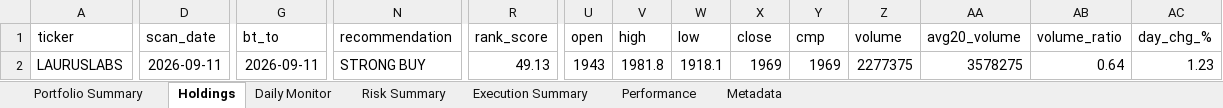
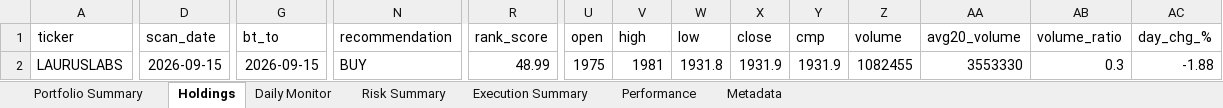
Before and after one commit to PavanSaiNekkala/Scanner, an Excel workbook: scanner_monitor/reports/latest/Portfolio_Report.xlsx, sheet Holdings, drawn as a sheet; only a part is shown, gaps mark what is left out; values as stored, in another font and other column widths than the file's, no borders; the diff covers the shown part only; the diff names each change by its address in the sheet, - before the commit and + after, or states it on an @@ line.

```diff
--- a/scanner_monitor/reports/latest/Portfolio_Report.xlsx (sheet Holdings)
+++ b/scanner_monitor/reports/latest/Portfolio_Report.xlsx (sheet Holdings)
-D2 (scan_date): 2026-09-11
+D2 (scan_date): 2026-09-15
-G2 (bt_to): 2026-09-11
+G2 (bt_to): 2026-09-15
-N2 (recommendation): STRONG BUY
+N2 (recommendation): BUY
-R2 (rank_score): 49.13
+R2 (rank_score): 48.99
-U2 (open): 1943
+U2 (open): 1975
-V2 (high): 1981.8
+V2 (high): 1981
-W2 (low): 1918.1
+W2 (low): 1931.8
-X2 (close): 1969
+X2 (close): 1931.9
-Y2 (cmp): 1969
+Y2 (cmp): 1931.9
-Z2 (volume): 2277375
+Z2 (volume): 1082455
-AA2 (avg20_volume): 3578275
+AA2 (avg20_volume): 3553330
-AB2 (volume_ratio): 0.64
+AB2 (volume_ratio): 0.3
-AC2 (day_chg_%): 1.23
+AC2 (day_chg_%): -1.88
```
Also changed, not shown: 87 edited cells elsewhere in this sheet, sheet Daily Monitor, sheet Risk Summary, sheet Metadata, 13 other files.
